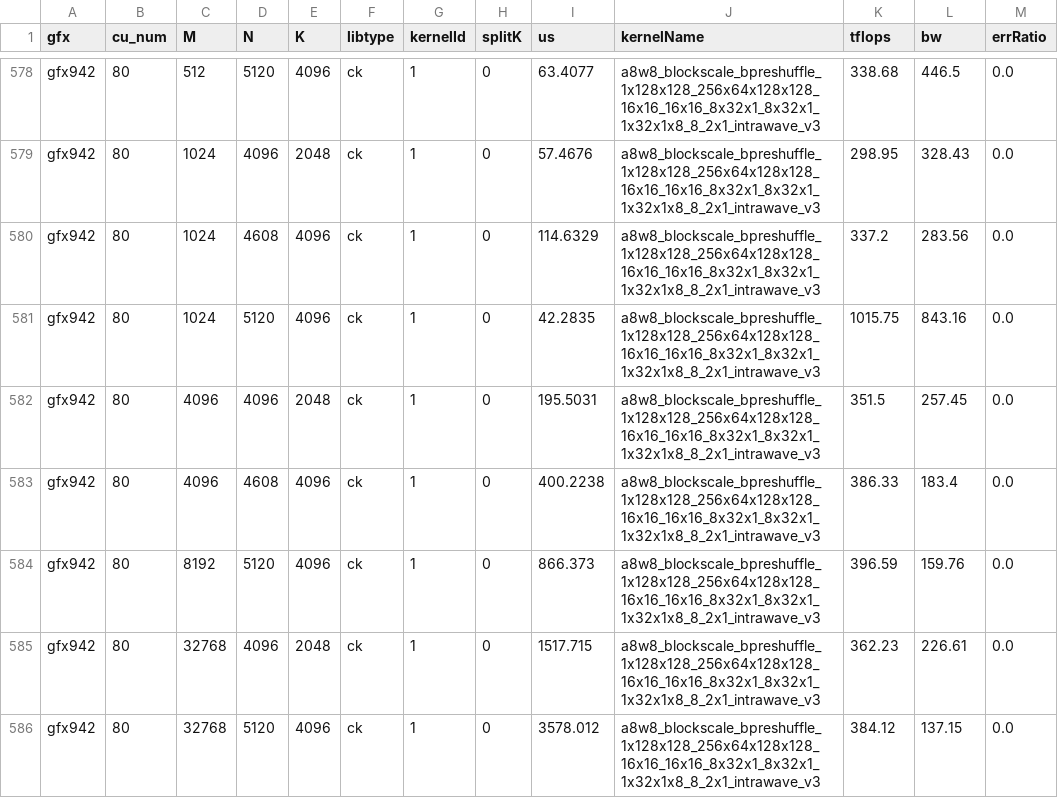
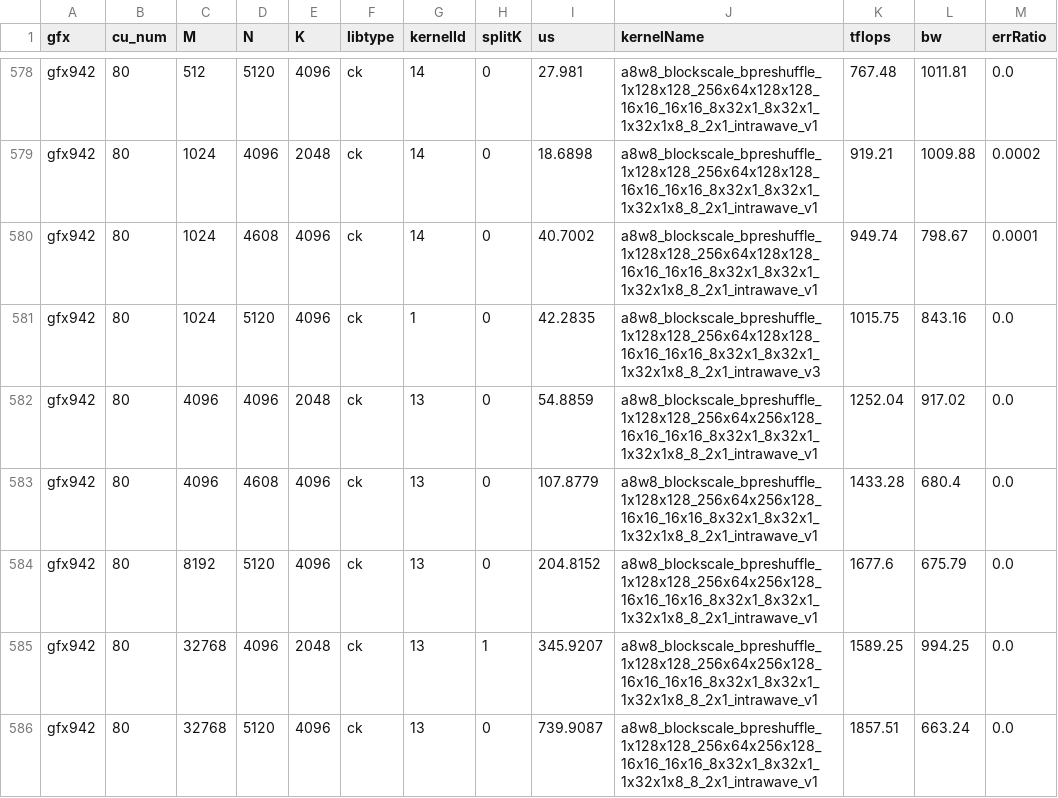
Before and after one commit to apinge/aiter, a CSV file: aiter/configs/model_configs/a8w8_blockscale_bpreshuffle_tuned_gemm_qwen3.5_397b.csv, drawn as a sheet; only a part is shown, gaps mark what is left out; the diff covers the shown part only; the diff names each change by its address in the sheet, - before the commit and + after, or states it on an @@ line.

Commit message:
[Tuning] Limit Qwen FP8 GEMM changes to PTPC dispatch
- Restore the upstream 397B block-scale selections.
- Keep the 64 packed PTPC rows used by the target Qwen workloads.

Signed-off-by: Xiake Sun <xiake.sun@amd.com>

```diff
--- a/aiter/configs/model_configs/a8w8_blockscale_bpreshuffle_tuned_gemm_qwen3.5_397b.csv
+++ b/aiter/configs/model_configs/a8w8_blockscale_bpreshuffle_tuned_gemm_qwen3.5_397b.csv
-G578:G580 (kernelId): 1
+G578:G580 (kernelId): 14
-I578 (us): 63.4077
+I578 (us): 27.981
-J578:J580 (kernelName): a8w8_blockscale_bpreshuffle_1x128x128_256x64x128x128_16x16_16x16_8x32x1_8x32x1_1x32x1x8_8_2x1_intrawave_v3
+J578:J580 (kernelName): a8w8_blockscale_bpreshuffle_1x128x128_256x64x128x128_16x16_16x16_8x32x1_8x32x1_1x32x1x8_8_2x1_intrawave_v1
-K578 (tflops): 338.68
+K578 (tflops): 767.48
-L578 (bw): 446.5
+L578 (bw): 1011.81
-I579 (us): 57.4676
+I579 (us): 18.6898
-K579 (tflops): 298.95
+K579 (tflops): 919.21
-L579 (bw): 328.43
+L579 (bw): 1009.88
-M579 (errRatio): 0.0
+M579 (errRatio): 0.0002
-I580 (us): 114.6329
+I580 (us): 40.7002
-K580 (tflops): 337.2
+K580 (tflops): 949.74
-L580 (bw): 283.56
+L580 (bw): 798.67
-M580 (errRatio): 0.0
+M580 (errRatio): 0.0001
-G582:G586 (kernelId): 1
+G582:G586 (kernelId): 13
-I582 (us): 195.5031
+I582 (us): 54.8859
-J582:J586 (kernelName): a8w8_blockscale_bpreshuffle_1x128x128_256x64x128x128_16x16_16x16_8x32x1_8x32x1_1x32x1x8_8_2x1_intrawave_v3
+J582:J586 (kernelName): a8w8_blockscale_bpreshuffle_1x128x128_256x64x256x128_16x16_16x16_8x32x1_8x32x1_1x32x1x8_8_2x1_intrawave_v1
-K582 (tflops): 351.5
+K582 (tflops): 1252.04
-L582 (bw): 257.45
+L582 (bw): 917.02
-I583 (us): 400.2238
+I583 (us): 107.8779
-K583 (tflops): 386.33
+K583 (tflops): 1433.28
-L583 (bw): 183.4
+L583 (bw): 680.4
-I584 (us): 866.373
+I584 (us): 204.8152
-K584 (tflops): 396.59
+K584 (tflops): 1677.6
-L584 (bw): 159.76
+L584 (bw): 675.79
-H585 (splitK): 0
+H585 (splitK): 1
-I585 (us): 1517.715
+I585 (us): 345.9207
-K585 (tflops): 362.23
+K585 (tflops): 1589.25
-L585 (bw): 226.61
+L585 (bw): 994.25
-I586 (us): 3578.012
+I586 (us): 739.9087
-K586 (tflops): 384.12
+K586 (tflops): 1857.51
-L586 (bw): 137.15
+L586 (bw): 663.24
```
Also changed, not shown: 31 edited cells elsewhere in this file.
